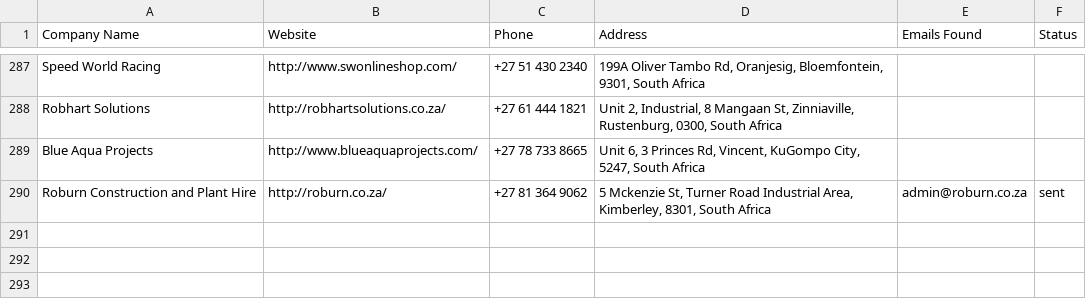
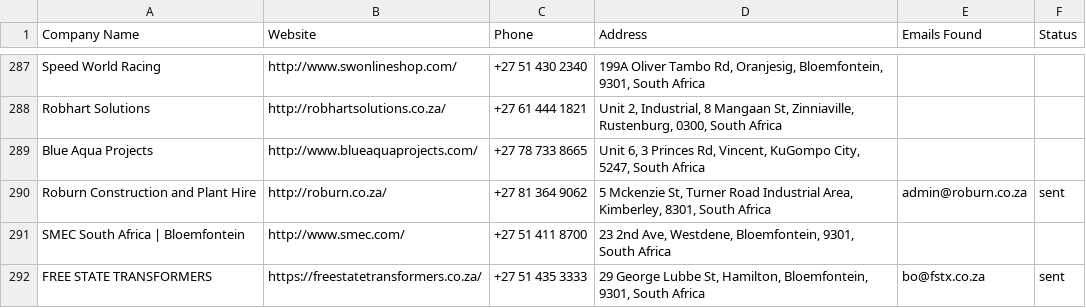
Before and after one commit to MareanaNsuku/Electronics-Project, a CSV file: secure-enclosure-outreach/data/master_companies.csv, drawn as a sheet; only a part is shown, gaps mark what is left out; the diff names each change by its address in the sheet, - before the commit and + after, or states it on an @@ line.

```diff
--- a/secure-enclosure-outreach/data/master_companies.csv
+++ b/secure-enclosure-outreach/data/master_companies.csv
+row 291: SMEC South Africa | Bloemfontein | http://www.smec.com/ | +27 51 411 8700 | 23 2nd Ave, Westdene, Bloemfontein, 9301, South Africa
+row 292: FREE STATE TRANSFORMERS | https://freestatetransformers.co.za/ | +27 51 435 3333 | 29 George Lubbe St, Hamilton, Bloemfontein, 9301, South Africa | bo@fstx.co.za | sent
```
